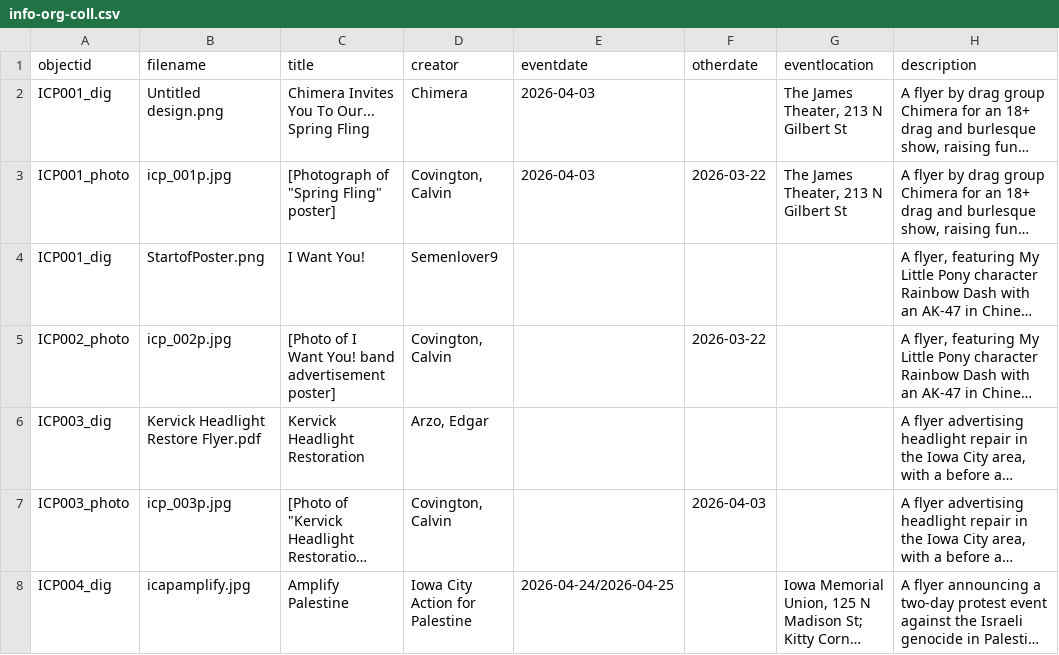
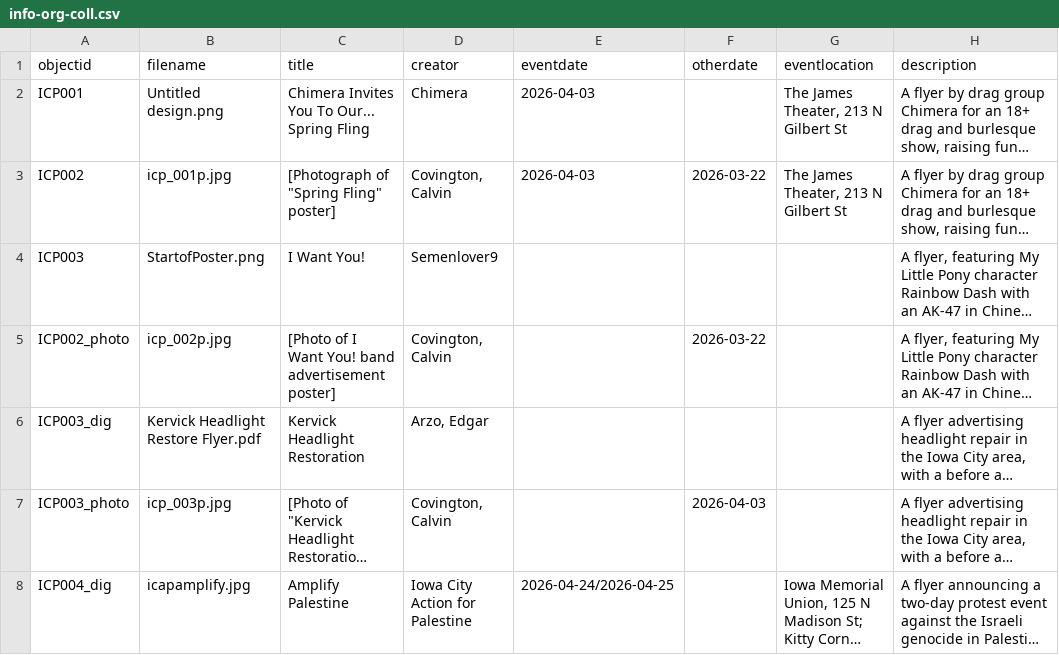
Before and after one commit to purpleterrier927-spec/posters-of-iowa-city-attempt-2, a CSV file: _data/info-org-coll.csv, drawn as a sheet; only a part is shown; long unchanged cells end in …; the diff names each change by its address in the sheet, - before the commit and + after, or states it on an @@ line.

Commit message:
fix test

```diff
--- a/_data/info-org-coll.csv
+++ b/_data/info-org-coll.csv
-A2 (objectid): ICP001_dig
+A2 (objectid): ICP001
-A3 (objectid): ICP001_photo
+A3 (objectid): ICP002
-A4 (objectid): ICP001_dig
+A4 (objectid): ICP003
```
